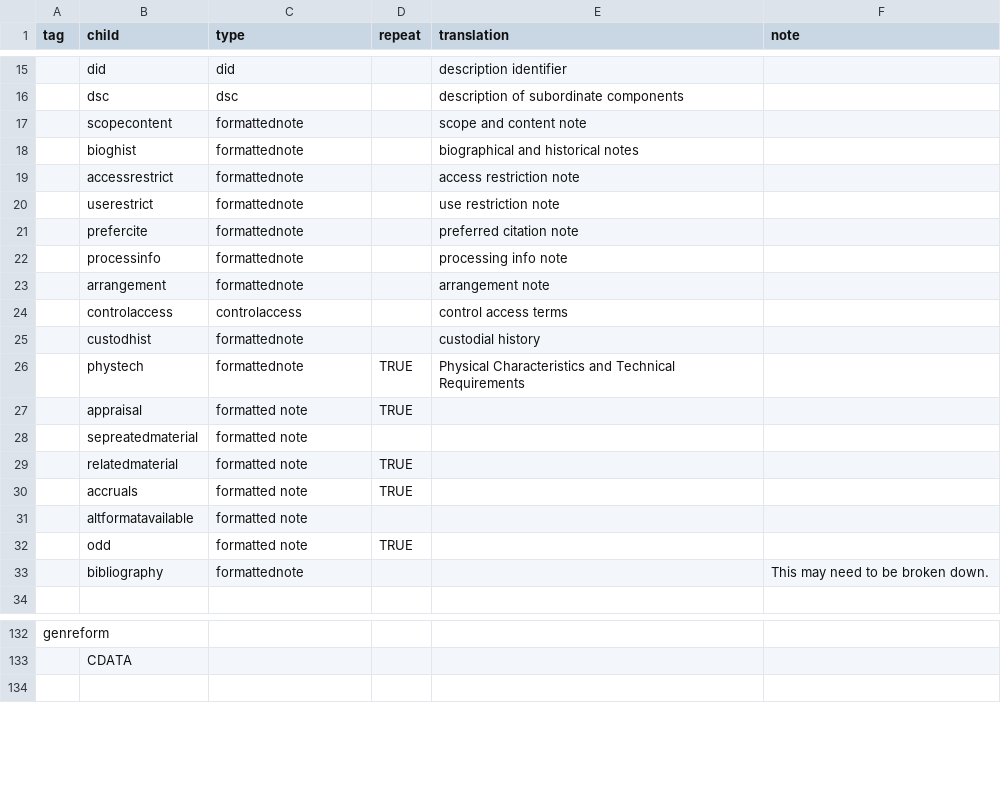
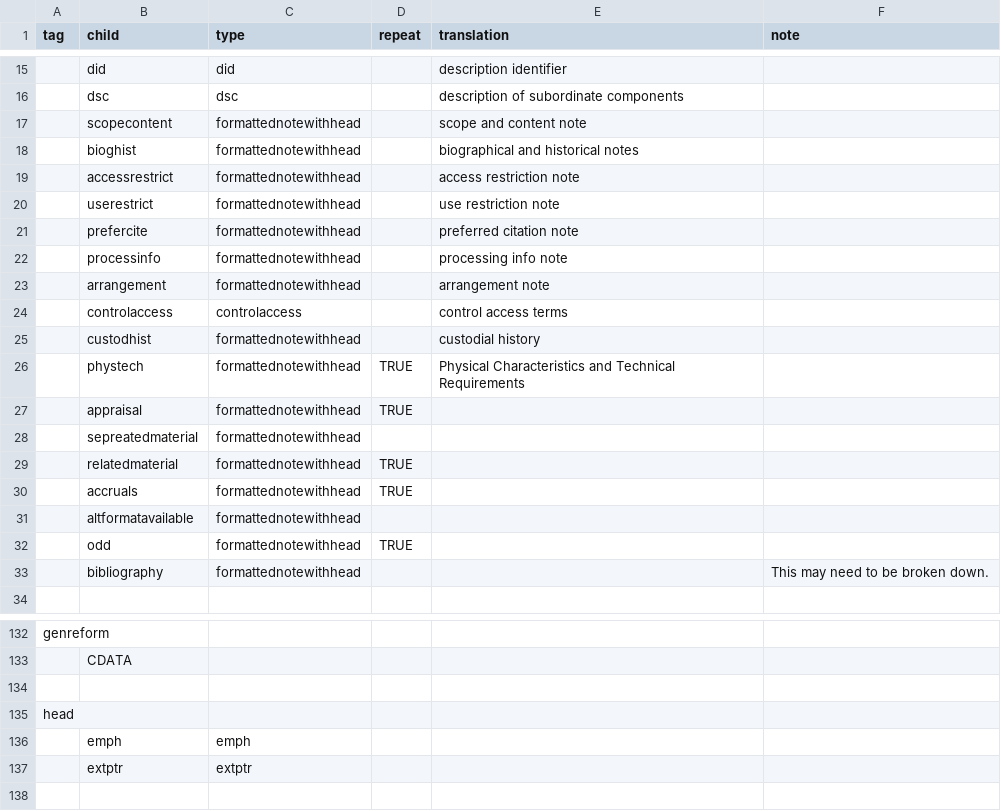
Before and after one commit to nyudlts/fadesign_29-data-model, a CSV file: modelv3.csv, drawn as a sheet; only a part is shown, gaps mark what is left out; the diff covers the shown part only; the diff names each change by its address in the sheet, - before the commit and + after, or states it on an @@ line.

Commit message:
changing formattednote to formattednotewithhead, add p model

```diff
--- a/modelv3.csv
+++ b/modelv3.csv
-C17:C23 (type): formattednote
+C17:C23 (type): formattednotewithhead
-C25:C26 (type): formattednote
+C25:C26 (type): formattednotewithhead
-C27:C32 (type): formatted note
+C27:C32 (type): formattednotewithhead
-C33 (type): formattednote
+C33 (type): formattednotewithhead
+row 134: (empty)
+row 135: head
+row 136:  | emph | emph
+row 137:  | extptr | extptr
```
Also changed, not shown: 11 added rows, 6 removed rows, 8 moved rows and 20 edited cells elsewhere in this file.
